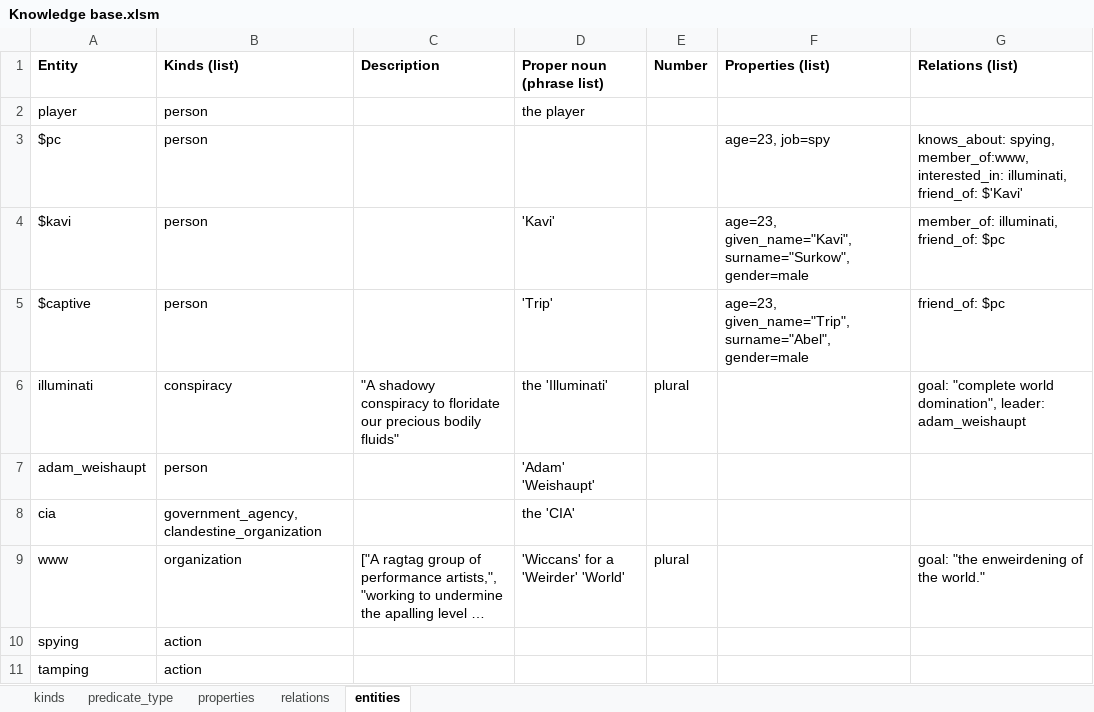
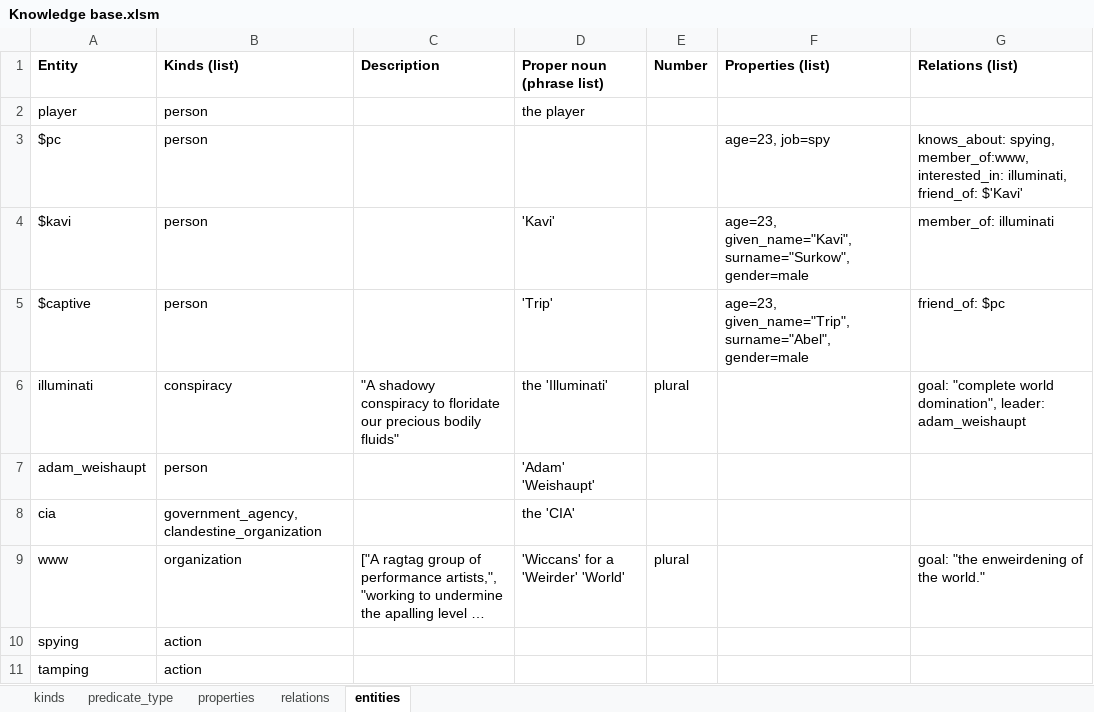
Before and after one commit to ianhorswill/MKULTRA, an Excel workbook: Assets/Ontology/Knowledge base.xlsm, sheet entities, drawn as a sheet; only a part is shown; long unchanged cells end in …; values as stored, in another font and other column widths than the file's, no borders; the diff names each change by its address in the sheet, - before the commit and + after, or states it on an @@ line.

Commit message:
Added support for symmetric relations

```diff
--- a/Assets/Ontology/Knowledge base.xlsm (sheet entities)
+++ b/Assets/Ontology/Knowledge base.xlsm (sheet entities)
-G4 (Relations (list)): member_of: illuminati, friend_of: $pc
+G4 (Relations (list)): member_of: illuminati
```
Also changed, not shown: sheet relations, 4 other files.
